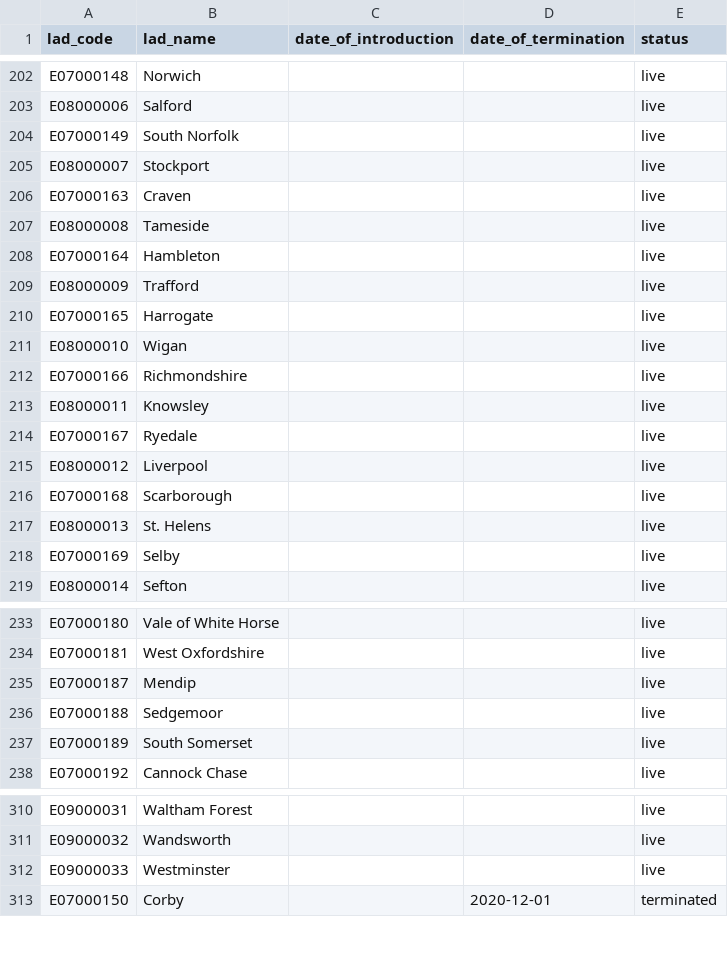
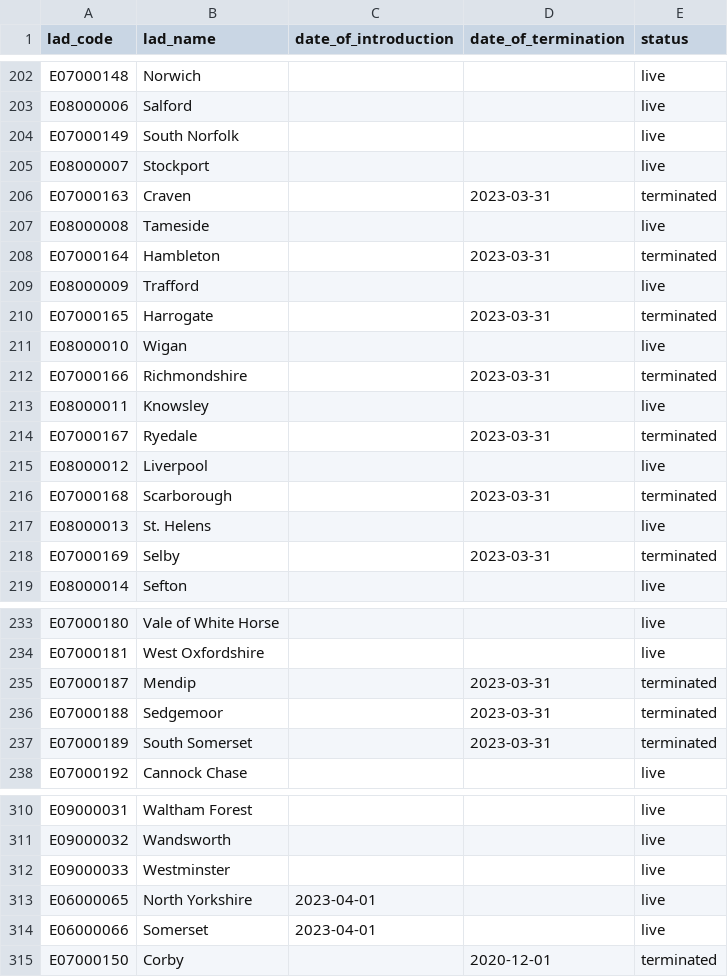
Before and after one commit to dfe-analytical-services/dfe-published-data-qa, a CSV file: data/lads.csv, drawn as a sheet; only a part is shown, gaps mark what is left out; the diff covers the shown part only.

Commit message:
Updated data with new North Yorkshire and Somerset codes and LADs

```diff
--- a/data/lads.csv
+++ b/data/lads.csv
@@ -205,15 +205,15 @@ E07000149,South Norfolk,,,live
 E08000007,Stockport,,,live
-E07000163,Craven,,,live
+E07000163,Craven,,2023-03-31,terminated
 E08000008,Tameside,,,live
-E07000164,Hambleton,,,live
+E07000164,Hambleton,,2023-03-31,terminated
 E08000009,Trafford,,,live
-E07000165,Harrogate,,,live
+E07000165,Harrogate,,2023-03-31,terminated
 E08000010,Wigan,,,live
-E07000166,Richmondshire,,,live
+E07000166,Richmondshire,,2023-03-31,terminated
 E08000011,Knowsley,,,live
-E07000167,Ryedale,,,live
+E07000167,Ryedale,,2023-03-31,terminated
 E08000012,Liverpool,,,live
-E07000168,Scarborough,,,live
+E07000168,Scarborough,,2023-03-31,terminated
 E08000013,St. Helens,,,live
-E07000169,Selby,,,live
+E07000169,Selby,,2023-03-31,terminated
 E08000014,Sefton,,,live
@@ -234,5 +234,5 @@ E07000180,Vale of White Horse,,,live
 E07000181,West Oxfordshire,,,live
-E07000187,Mendip,,,live
-E07000188,Sedgemoor,,,live
-E07000189,South Somerset,,,live
+E07000187,Mendip,,2023-03-31,terminated
+E07000188,Sedgemoor,,2023-03-31,terminated
+E07000189,South Somerset,,2023-03-31,terminated
 E07000192,Cannock Chase,,,live
@@ -312,2 +312,4 @@ E09000032,Wandsworth,,,live
 E09000033,Westminster,,,live
+E06000065,North Yorkshire,2023-04-01,,live
+E06000066,Somerset,2023-04-01,,live
 E07000150,Corby,,2020-12-01,terminated
```
Also changed, not shown: 2 edited cells elsewhere in this file, data/la_lad_hierarchy.csv, data/las.csv, 1 other file.
